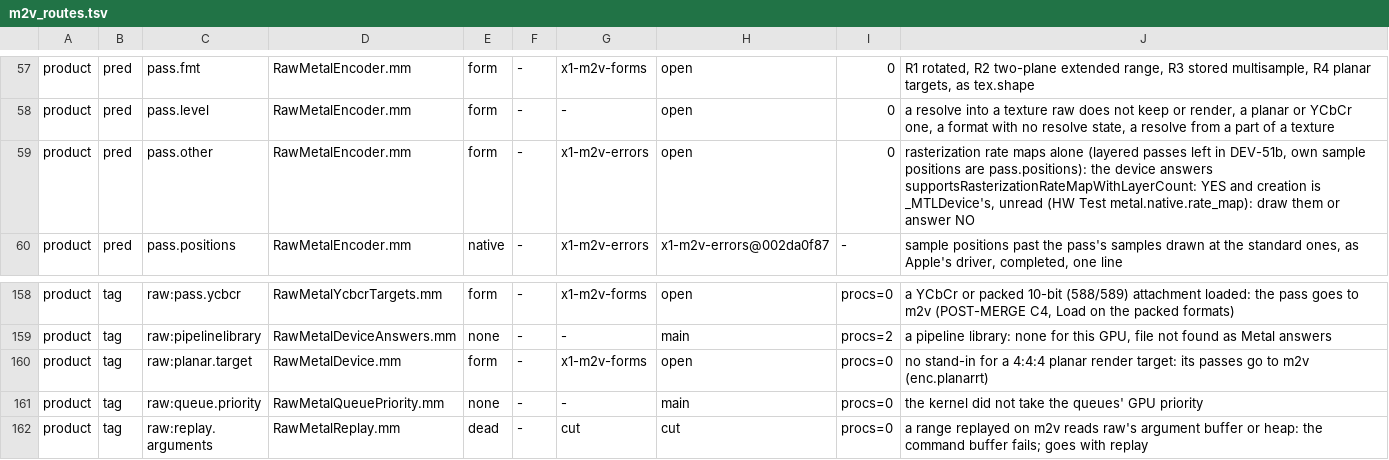
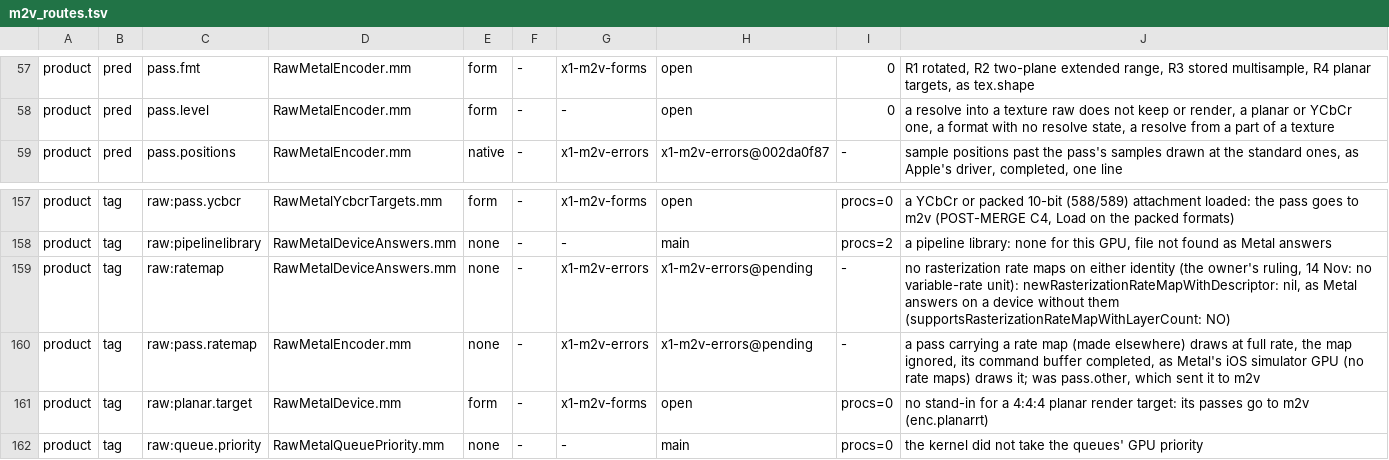
Before and after one commit to D-Radish76/ios-on-switch-lmao, a TSV file: drivers/TegraGM20BMetal/raw/plan/m2v_routes.tsv, drawn as a sheet; only a part is shown, gaps mark what is left out; the shorter side is filled out with more unchanged rows.

Commit message:
rasterization rate maps absent on both identities (the owner's ruling, 14 Nov: GM20B has no variable-rate unit, none emulated): supportsRasterizationRateMapWithLayerCount: NO for every count (an entry of each kind's table, so the device class owns it), newRasterizationRateMapWithDescriptor: nil, and a pass carrying a rate map made elsewhere drawn at full rate, the map ignored, completed (raw:pass.ratemap), as Metal's iOS simulator GPU, which has no rate maps, draws it (probe: it answers NO for 1-3 layers, makes nil, and a pass with a foreign map clears and completes); pass.other goes from the predicates (59 names), predicates.tsv and the census (open product rows 123 -> 122); selcover takes the answer as raw's own, inventory and selgaps name newRasterizationRateMapWithDescriptor: raw's; raw_device_answers_test NoRasterizationRateMapOfAnyLayerCount; HW Test metal.native.rate_map_absent replaces metal.native.rate_map

```diff
--- a/drivers/TegraGM20BMetal/raw/plan/m2v_routes.tsv
+++ b/drivers/TegraGM20BMetal/raw/plan/m2v_routes.tsv
@@ -58,3 +58,2 @@ product	pred	pass.fmt	RawMetalEncoder.mm	form	-	x1-m2v-forms	open	0	R1 rotated,
 product	pred	pass.level	RawMetalEncoder.mm	form	-	-	open	0	a resolve into a texture raw does not keep or render, a planar or YCbCr one, a format with no resolve state, a resolve from a part of a texture
-product	pred	pass.other	RawMetalEncoder.mm	form	-	x1-m2v-errors	open	0	rasterization rate maps alone (layered passes left in DEV-51b, own sample positions are pass.positions): the device answers supportsRasterizationRateMapWithLayerCount: YES and creation is _MTLDevice's, unread (HW Test metal.native.rate_map): draw them or answer NO
 product	pred	pass.positions	RawMetalEncoder.mm	native	-	x1-m2v-errors	x1-m2v-errors@002da0f87	-	sample positions past the pass's samples drawn at the standard ones, as Apple's driver, completed, one line
@@ -159,2 +158,4 @@ product	tag	raw:pass.ycbcr	RawMetalYcbcrTargets.mm	form	-	x1-m2v-forms	open	proc
 product	tag	raw:pipelinelibrary	RawMetalDeviceAnswers.mm	none	-	-	main	procs=2	a pipeline library: none for this GPU, file not found as Metal answers
+product	tag	raw:ratemap	RawMetalDeviceAnswers.mm	none	-	x1-m2v-errors	x1-m2v-errors@pending	-	no rasterization rate maps on either identity (the owner's ruling, 14 Nov: no variable-rate unit): newRasterizationRateMapWithDescriptor: nil, as Metal answers on a device without them (supportsRasterizationRateMapWithLayerCount: NO)
+product	tag	raw:pass.ratemap	RawMetalEncoder.mm	none	-	x1-m2v-errors	x1-m2v-errors@pending	-	a pass carrying a rate map (made elsewhere) draws at full rate, the map ignored, its command buffer completed, as Metal's iOS simulator GPU (no rate maps) draws it; was pass.other, which sent it to m2v
 product	tag	raw:planar.target	RawMetalDevice.mm	form	-	x1-m2v-forms	open	procs=0	no stand-in for a 4:4:4 planar render target: its passes go to m2v (enc.planarrt)
```
Also changed, not shown: drivers/TegraGM20BMetal/raw/plan/predicates.tsv, 14 other files.
